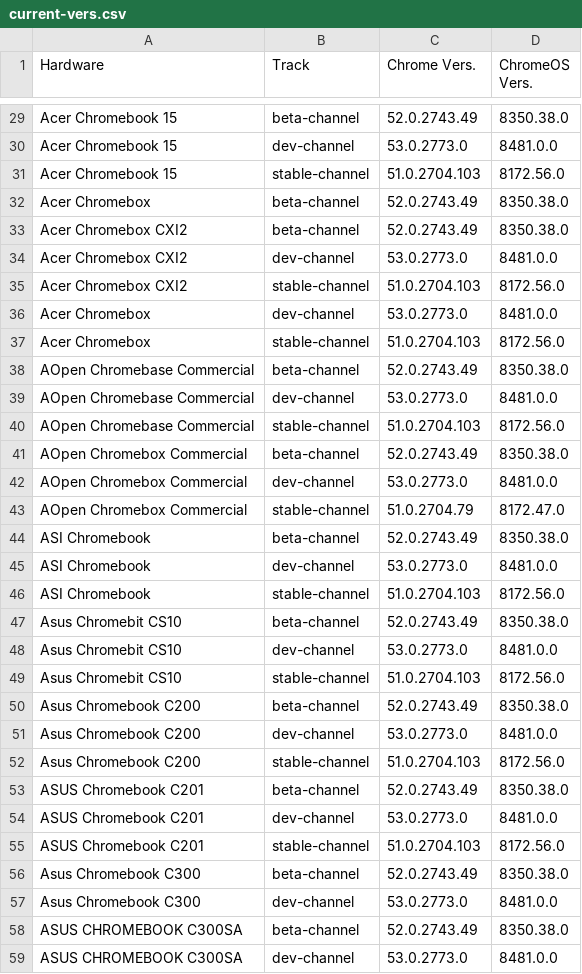
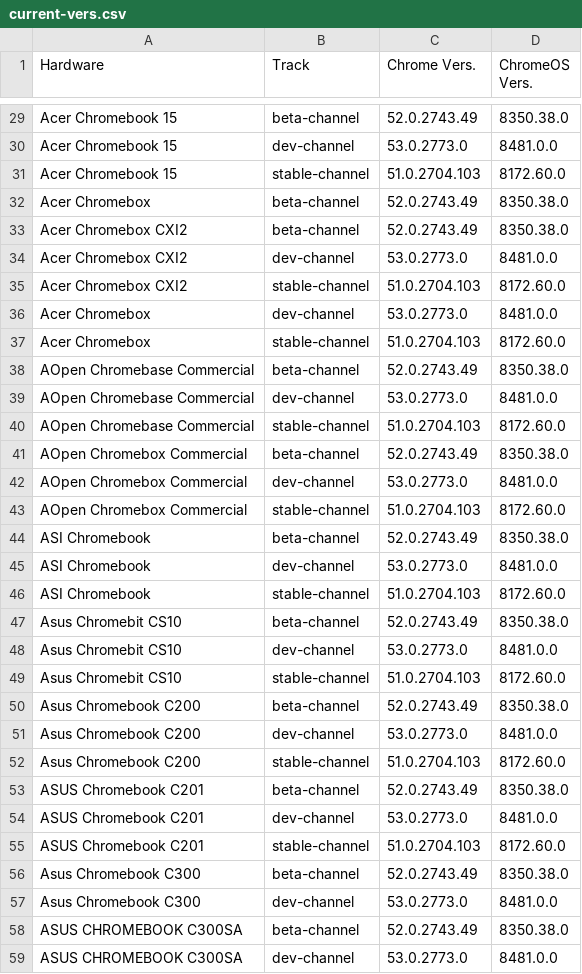
Before and after one commit to DennisLfromGA/CBC-Projects, a CSV file: current-vers.csv, drawn as a sheet; only a part is shown, gaps mark what is left out; the diff covers the shown part only.

```diff
--- a/current-vers.csv
+++ b/current-vers.csv
@@ -30,3 +30,3 @@ Acer Chromebook 15,beta-channel,52.0.2743.49,8350.38.0
 Acer Chromebook 15,dev-channel,53.0.2773.0,8481.0.0
-Acer Chromebook 15,stable-channel,51.0.2704.103,8172.56.0
+Acer Chromebook 15,stable-channel,51.0.2704.103,8172.60.0
 Acer Chromebox,beta-channel,52.0.2743.49,8350.38.0
@@ -34,23 +34,23 @@ Acer Chromebox CXI2,beta-channel,52.0.2743.49,8350.38.0
 Acer Chromebox CXI2,dev-channel,53.0.2773.0,8481.0.0
-Acer Chromebox CXI2,stable-channel,51.0.2704.103,8172.56.0
+Acer Chromebox CXI2,stable-channel,51.0.2704.103,8172.60.0
 Acer Chromebox,dev-channel,53.0.2773.0,8481.0.0
-Acer Chromebox,stable-channel,51.0.2704.103,8172.56.0
+Acer Chromebox,stable-channel,51.0.2704.103,8172.60.0
 AOpen Chromebase Commercial,beta-channel,52.0.2743.49,8350.38.0
 AOpen Chromebase Commercial,dev-channel,53.0.2773.0,8481.0.0
-AOpen Chromebase Commercial,stable-channel,51.0.2704.103,8172.56.0
+AOpen Chromebase Commercial,stable-channel,51.0.2704.103,8172.60.0
 AOpen Chromebox Commercial,beta-channel,52.0.2743.49,8350.38.0
 AOpen Chromebox Commercial,dev-channel,53.0.2773.0,8481.0.0
-AOpen Chromebox Commercial,stable-channel,51.0.2704.79,8172.47.0
+AOpen Chromebox Commercial,stable-channel,51.0.2704.103,8172.60.0
 ASI Chromebook,beta-channel,52.0.2743.49,8350.38.0
 ASI Chromebook,dev-channel,53.0.2773.0,8481.0.0
-ASI Chromebook,stable-channel,51.0.2704.103,8172.56.0
+ASI Chromebook,stable-channel,51.0.2704.103,8172.60.0
 Asus Chromebit CS10,beta-channel,52.0.2743.49,8350.38.0
 Asus Chromebit CS10,dev-channel,53.0.2773.0,8481.0.0
-Asus Chromebit CS10,stable-channel,51.0.2704.103,8172.56.0
+Asus Chromebit CS10,stable-channel,51.0.2704.103,8172.60.0
 Asus Chromebook C200,beta-channel,52.0.2743.49,8350.38.0
 Asus Chromebook C200,dev-channel,53.0.2773.0,8481.0.0
-Asus Chromebook C200,stable-channel,51.0.2704.103,8172.56.0
+Asus Chromebook C200,stable-channel,51.0.2704.103,8172.60.0
 ASUS Chromebook C201,beta-channel,52.0.2743.49,8350.38.0
 ASUS Chromebook C201,dev-channel,53.0.2773.0,8481.0.0
-ASUS Chromebook C201,stable-channel,51.0.2704.103,8172.56.0
+ASUS Chromebook C201,stable-channel,51.0.2704.103,8172.60.0
 Asus Chromebook C300,beta-channel,52.0.2743.49,8350.38.0
```
Also changed, not shown: 79 edited cells elsewhere in this file.
